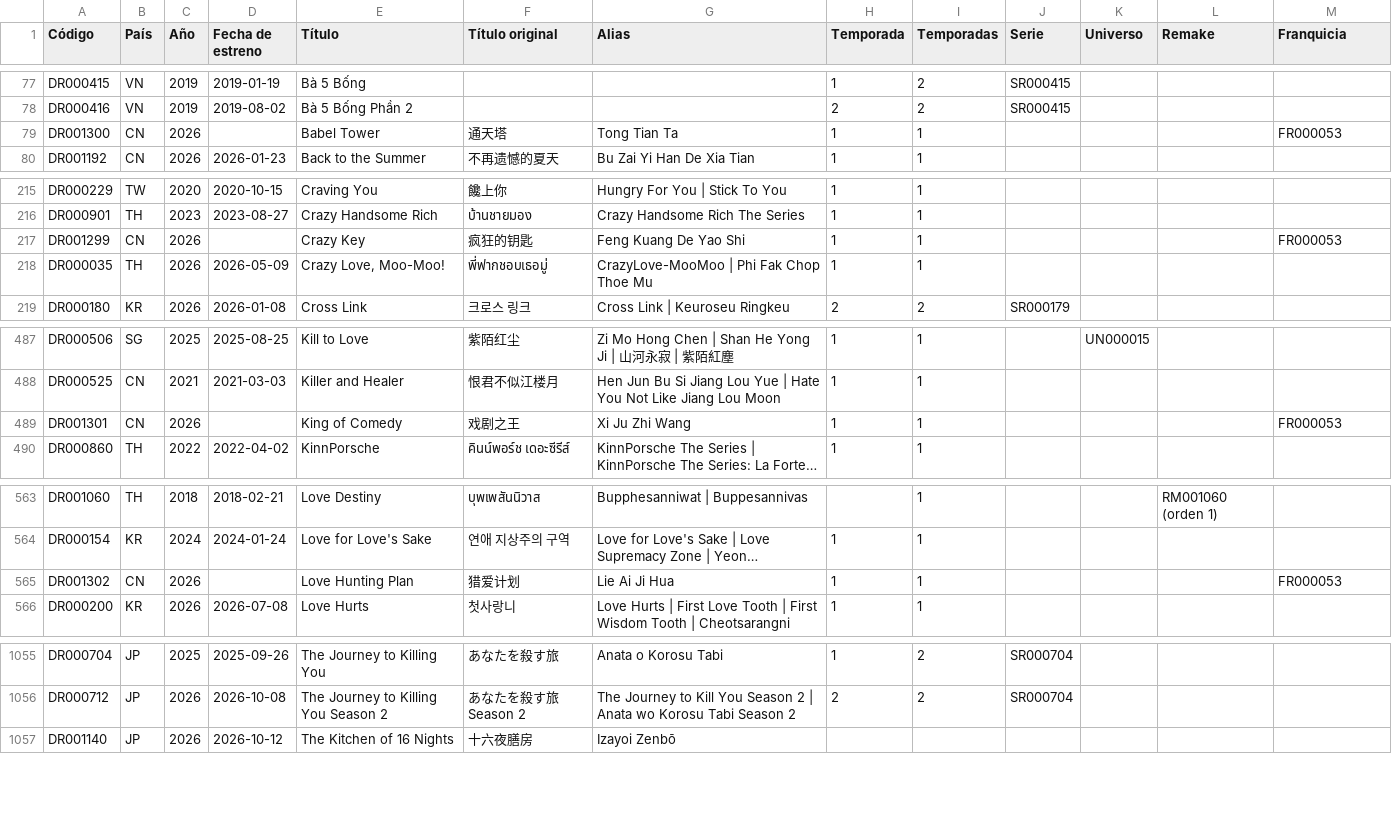
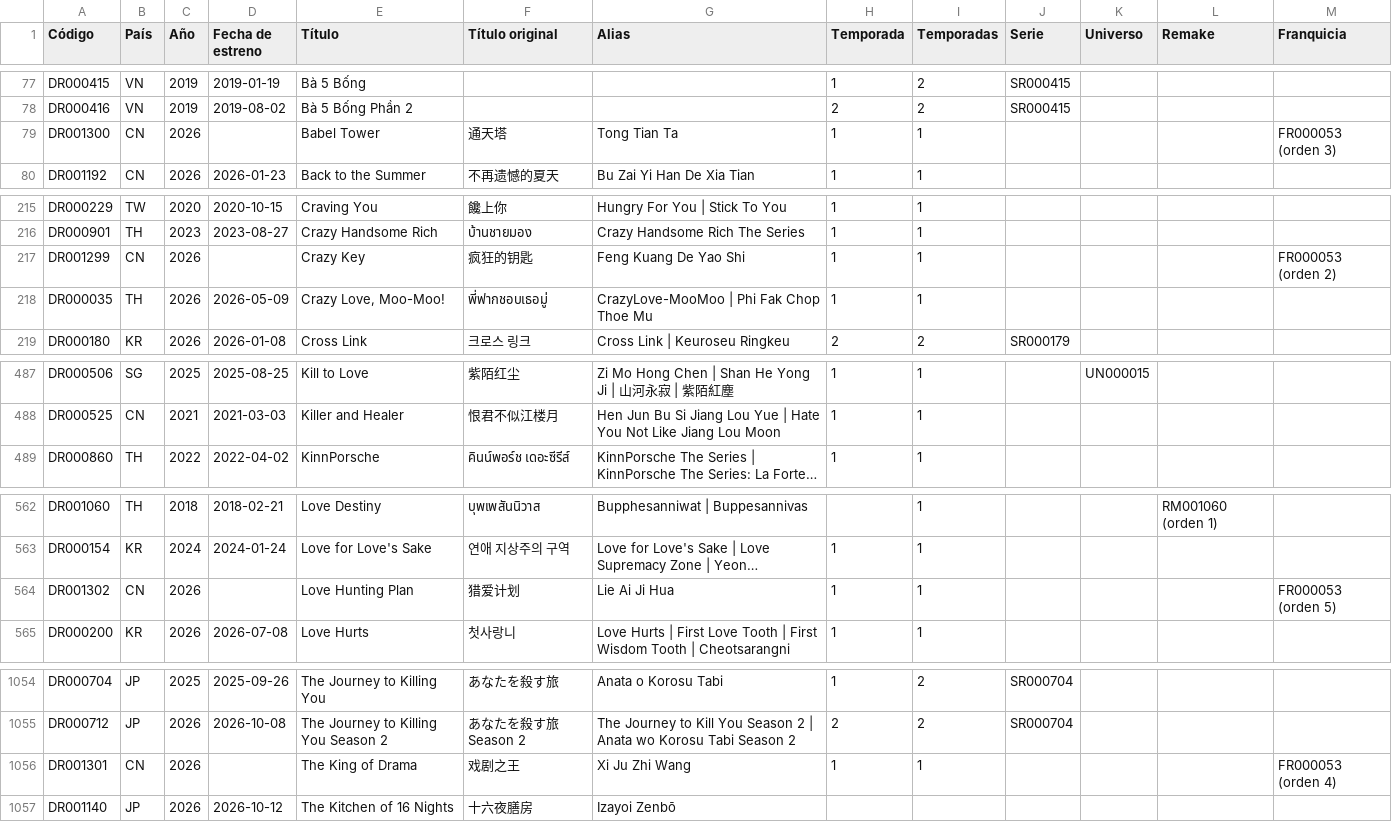
Before and after one commit to Toska26/asian-stories-library, a CSV file: informacion/indice_dramas_alfabetico.csv, drawn as a sheet; only a part is shown, gaps mark what is left out; long unchanged cells end in …; removed rows and columns are numbered as before the commit, all else as after; the diff names each change by its address in the sheet, - before the commit and + after, or states it on an @@ line.

```diff
--- a/informacion/indice_dramas_alfabetico.csv
+++ b/informacion/indice_dramas_alfabetico.csv
-M79 (Franquicia): FR000053
+M79 (Franquicia): FR000053 (orden 3)
-M217 (Franquicia): FR000053
+M217 (Franquicia): FR000053 (orden 2)
-row 489: DR001301 | CN | 2026 |  | King of Comedy | 戏剧之王 | Xi Ju Zhi Wang | 1 | 1 |  |  |  | FR000053
-M564 (Franquicia): FR000053
+M564 (Franquicia): FR000053 (orden 5)
+row 1056: DR001301 | CN | 2026 |  | The King of Drama | 戏剧之王 | Xi Ju Zhi Wang | 1 | 1 |  |  |  | FR000053 (orden 4)
```
Also changed, not shown: 1 other file.
